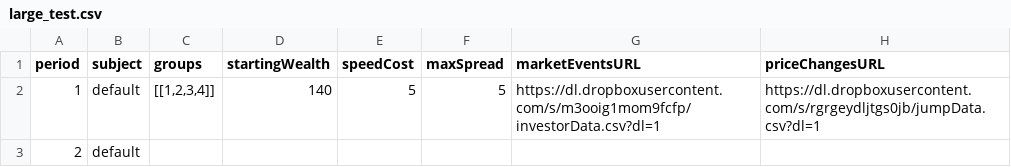
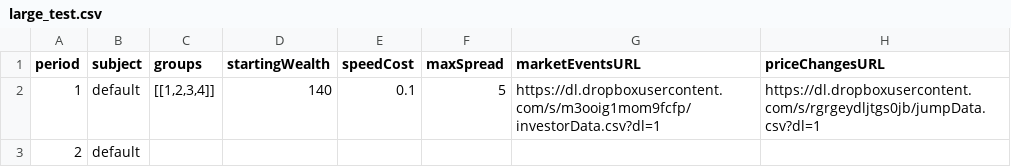
Before and after one commit to Leeps-Lab/redwood_HFT_CDA_ORIG, a CSV file: config/large_test.csv, drawn as a sheet.

```diff
--- a/config/large_test.csv
+++ b/config/large_test.csv
@@ -1,3 +1,3 @@
 period,subject,groups,startingWealth,speedCost,maxSpread,marketEventsURL,priceChangesURL
-1,default,"[[1,2,3,4]]",140,5,5,https://dl.dropboxusercontent.com/s/m3ooig1mom9fcfp/investorData.csv?dl=1,https://dl.dropboxusercontent.com/s/rgrgeydljtgs0jb/jumpData.csv?dl=1
+1,default,"[[1,2,3,4]]",140,0.1,5,https://dl.dropboxusercontent.com/s/m3ooig1mom9fcfp/investorData.csv?dl=1,https://dl.dropboxusercontent.com/s/rgrgeydljtgs0jb/jumpData.csv?dl=1
 2,default,,,,,,
```
Also changed, not shown: 4 other files.
